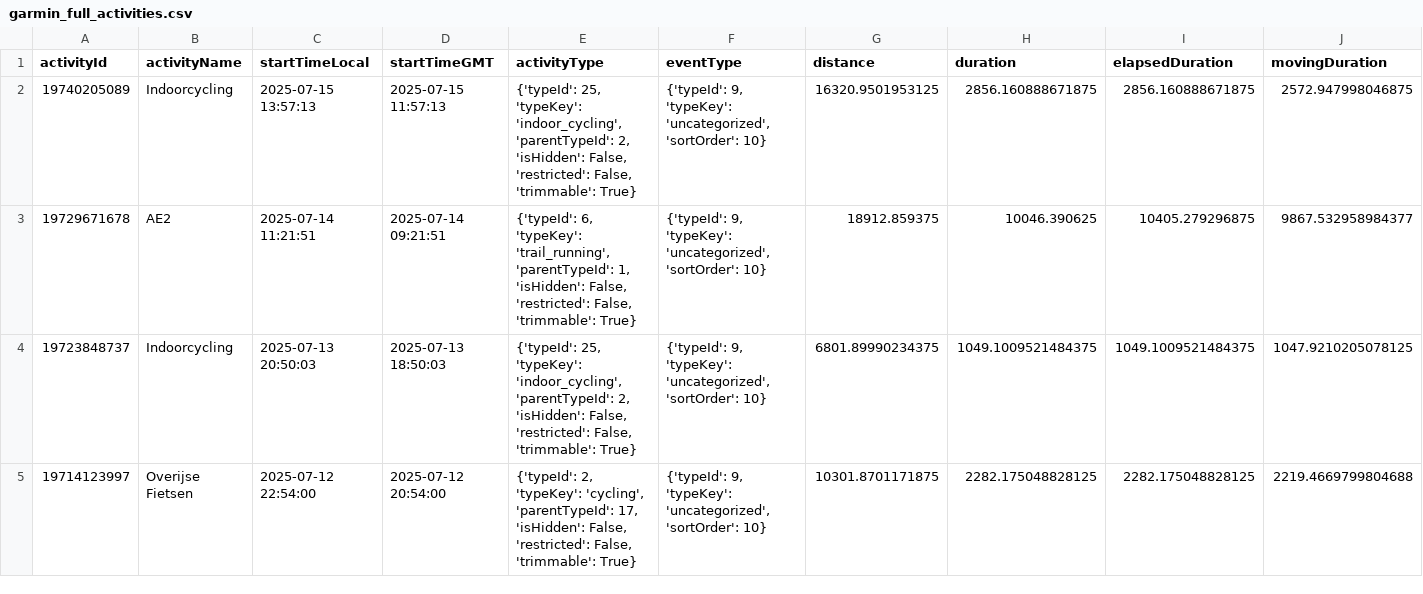
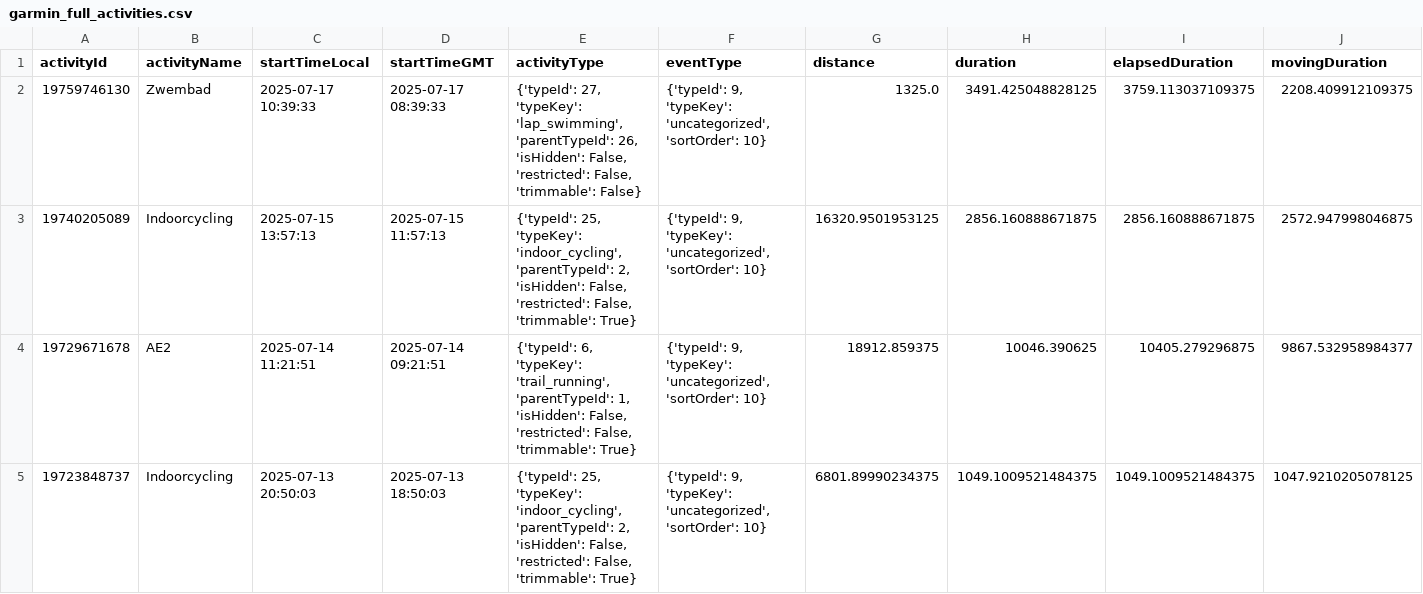
Before and after one commit to Goofy2001/TriathlonDashboard, a CSV file: garmin_full_activities.csv, drawn as a sheet; only a part is shown; the shorter side is filled out with more unchanged rows; rows hold the shown columns only; the diff names each change by its address in the sheet, - before the commit and + after, or states it on an @@ line.

```diff
--- a/garmin_full_activities.csv
+++ b/garmin_full_activities.csv
+row 2: 19759746130 | Zwembad | 2025-07-17 10:39:33 | 2025-07-17 08:39:33 | {'typeId': 27, 'typeKey': 'lap_swimming', 'parentTypeId': 26, 'isHidden': False, 'restricted': False, 'trimmable': False} | {'typeId': 9, 'typeKey': 'uncategorized', 'sortOrder': 10} | 1325.0 | 3491.425048828125 | 3759.113037109375 | 2208.409912109375
```
Also changed, not shown: garmin_activities.csv.
